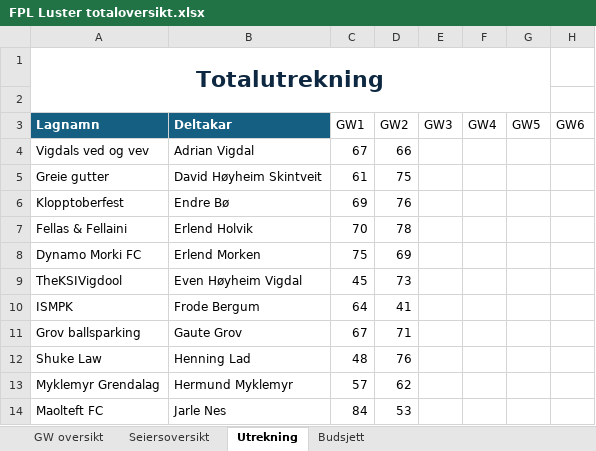
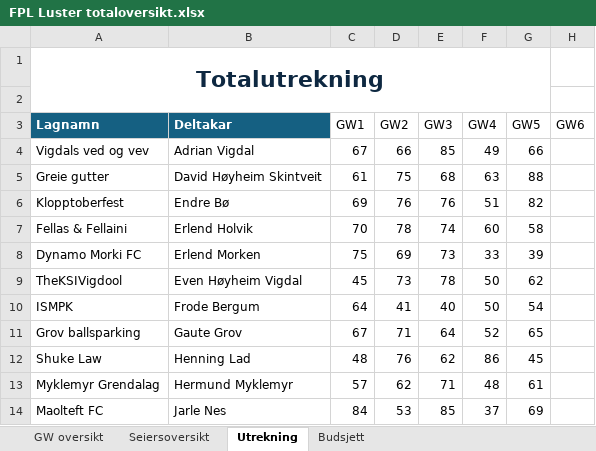
Before and after one commit to Vigdals/FantasyLeaguePointsFetcher, an Excel workbook: FPL Luster totaloversikt.xlsx, sheet Utrekning, drawn as a sheet; only a part is shown; values as stored, in another font and other column widths than the file's, no borders; table styles not drawn; the diff covers the shown part only; the diff names each change by its address in the sheet, - before the commit and + after, or states it on an @@ line.

```diff
--- a/FPL Luster totaloversikt.xlsx (sheet Utrekning)
+++ b/FPL Luster totaloversikt.xlsx (sheet Utrekning)
-E4 (GW3): (empty)
+E4 (GW3): 85
-F4 (GW4): (empty)
+F4 (GW4): 49
-G4 (GW5): (empty)
+G4 (GW5): 66
-E5 (GW3): (empty)
+E5 (GW3): 68
-F5 (GW4): (empty)
+F5 (GW4): 63
-G5 (GW5): (empty)
+G5 (GW5): 88
-E6 (GW3): (empty)
+E6 (GW3): 76
-F6 (GW4): (empty)
+F6 (GW4): 51
-G6 (GW5): (empty)
+G6 (GW5): 82
-E7 (GW3): (empty)
+E7 (GW3): 74
-F7 (GW4): (empty)
+F7 (GW4): 60
-G7 (GW5): (empty)
+G7 (GW5): 58
-E8 (GW3): (empty)
+E8 (GW3): 73
-F8 (GW4): (empty)
+F8 (GW4): 33
-G8 (GW5): (empty)
+G8 (GW5): 39
-E9 (GW3): (empty)
+E9 (GW3): 78
-F9:F10 (GW4): (empty)
+F9:F10 (GW4): 50
-G9 (GW5): (empty)
+G9 (GW5): 62
-E10 (GW3): (empty)
+E10 (GW3): 40
-G10 (GW5): (empty)
+G10 (GW5): 54
-E11 (GW3): (empty)
+E11 (GW3): 64
-F11 (GW4): (empty)
+F11 (GW4): 52
-G11 (GW5): (empty)
+G11 (GW5): 65
-E12 (GW3): (empty)
+E12 (GW3): 62
-F12 (GW4): (empty)
+F12 (GW4): 86
-G12 (GW5): (empty)
+G12 (GW5): 45
-E13 (GW3): (empty)
+E13 (GW3): 71
-F13 (GW4): (empty)
+F13 (GW4): 48
-G13 (GW5): (empty)
+G13 (GW5): 61
-E14 (GW3): (empty)
+E14 (GW3): 85
-F14 (GW4): (empty)
+F14 (GW4): 37
-G14 (GW5): (empty)
+G14 (GW5): 69
```
Also changed, not shown: 1 added row, 1 removed row and 36 edited cells elsewhere in this sheet, sheet GW oversikt, 2 other files.
